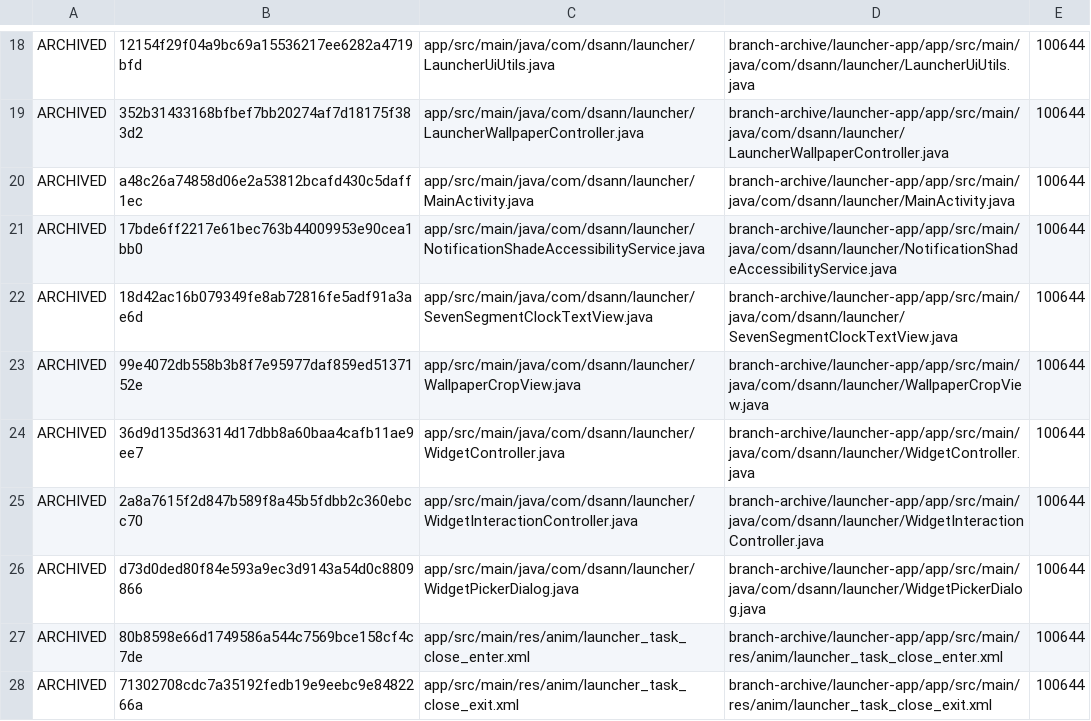
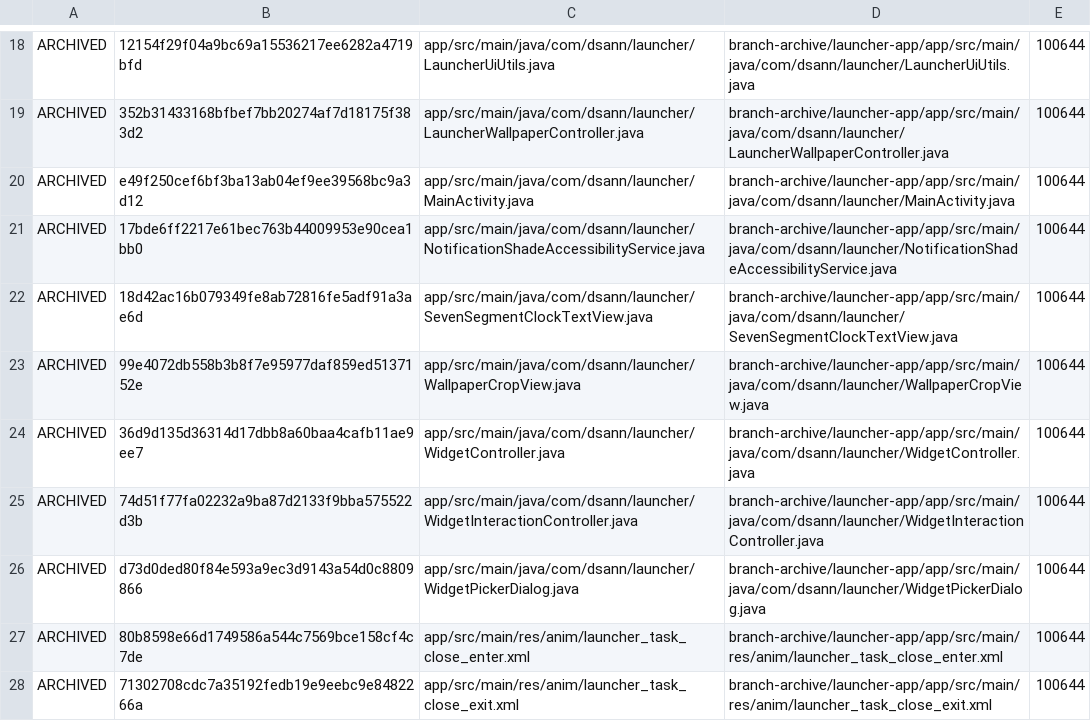
Before and after one commit to DS-ann/D.S-Apps, a TSV file: branch-archive/launcher-app/ARCHIVE-MANIFEST.tsv, drawn as a sheet; only a part is shown, gaps mark what is left out.

```diff
--- a/branch-archive/launcher-app/ARCHIVE-MANIFEST.tsv
+++ b/branch-archive/launcher-app/ARCHIVE-MANIFEST.tsv
@@ -19,3 +19,3 @@ ARCHIVED	12154f29f04a9bc69a15536217ee6282a4719bfd	app/src/main/java/com/dsann/la
 ARCHIVED	352b31433168bfbef7bb20274af7d18175f383d2	app/src/main/java/com/dsann/launcher/LauncherWallpaperController.java	branch-archive/launcher-app/app/src/main/java/com/dsann/launcher/LauncherWallpaperController.java	100644
-ARCHIVED	a48c26a74858d06e2a53812bcafd430c5daff1ec	app/src/main/java/com/dsann/launcher/MainActivity.java	branch-archive/launcher-app/app/src/main/java/com/dsann/launcher/MainActivity.java	100644
+ARCHIVED	e49f250cef6bf3ba13ab04ef9ee39568bc9a3d12	app/src/main/java/com/dsann/launcher/MainActivity.java	branch-archive/launcher-app/app/src/main/java/com/dsann/launcher/MainActivity.java	100644
 ARCHIVED	17bde6ff2217e61bec763b44009953e90cea1bb0	app/src/main/java/com/dsann/launcher/NotificationShadeAccessibilityService.java	branch-archive/launcher-app/app/src/main/java/com/dsann/launcher/NotificationShadeAccessibilityService.java	100644
@@ -24,3 +24,3 @@ ARCHIVED	99e4072db558b3b8f7e95977daf859ed5137152e	app/src/main/java/com/dsann/la
 ARCHIVED	36d9d135d36314d17dbb8a60baa4cafb11ae9ee7	app/src/main/java/com/dsann/launcher/WidgetController.java	branch-archive/launcher-app/app/src/main/java/com/dsann/launcher/WidgetController.java	100644
-ARCHIVED	2a8a7615f2d847b589f8a45b5fdbb2c360ebcc70	app/src/main/java/com/dsann/launcher/WidgetInteractionController.java	branch-archive/launcher-app/app/src/main/java/com/dsann/launcher/WidgetInteractionController.java	100644
+ARCHIVED	74d51f77fa02232a9ba87d2133f9bba575522d3b	app/src/main/java/com/dsann/launcher/WidgetInteractionController.java	branch-archive/launcher-app/app/src/main/java/com/dsann/launcher/WidgetInteractionController.java	100644
 ARCHIVED	d73d0ded80f84e593a9ec3d9143a54d0c8809866	app/src/main/java/com/dsann/launcher/WidgetPickerDialog.java	branch-archive/launcher-app/app/src/main/java/com/dsann/launcher/WidgetPickerDialog.java	100644
```
Also changed, not shown: 2 other files.
